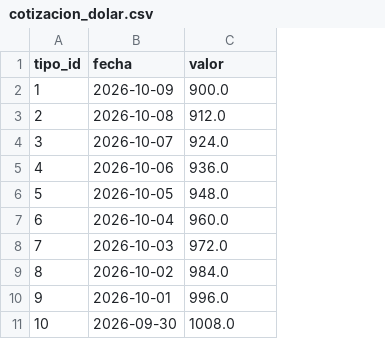
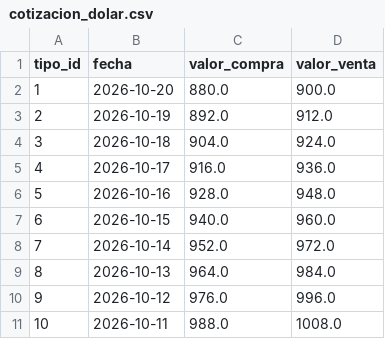
Before and after one commit to hernan-moyano/book_manager, a CSV file: src/book_manager/migrations/csv/cotizacion_dolar.csv, drawn as a sheet; addresses are those after the commit; the diff names each change by its address in the sheet, - before the commit and + after, or states it on an @@ line.

Commit message:
Correcciones de observaciones Sprint 2: relaciones bidireccionales, cotizacion compra/venta, API_URL obligatoria, errores de red, bimonetario con tipo elegible, docstrings PEP 257

```diff
--- a/src/book_manager/migrations/csv/cotizacion_dolar.csv
+++ b/src/book_manager/migrations/csv/cotizacion_dolar.csv
+column C (valor_compra), rows 2-11: 880.0 | 892.0 | 904.0 | 916.0 | 928.0 | 940.0 | 952.0 | 964.0 | 976.0 | 988.0
-D1: valor
+D1: valor_venta
-B2 (fecha): 2026-10-09
+B2 (fecha): 2026-10-20
-B3 (fecha): 2026-10-08
+B3 (fecha): 2026-10-19
-B4 (fecha): 2026-10-07
+B4 (fecha): 2026-10-18
-B5 (fecha): 2026-10-06
+B5 (fecha): 2026-10-17
-B6 (fecha): 2026-10-05
+B6 (fecha): 2026-10-16
-B7 (fecha): 2026-10-04
+B7 (fecha): 2026-10-15
-B8 (fecha): 2026-10-03
+B8 (fecha): 2026-10-14
-B9 (fecha): 2026-10-02
+B9 (fecha): 2026-10-13
-B10 (fecha): 2026-10-01
+B10 (fecha): 2026-10-12
-B11 (fecha): 2026-09-30
+B11 (fecha): 2026-10-11
```
Also changed, not shown: 11 other files.
